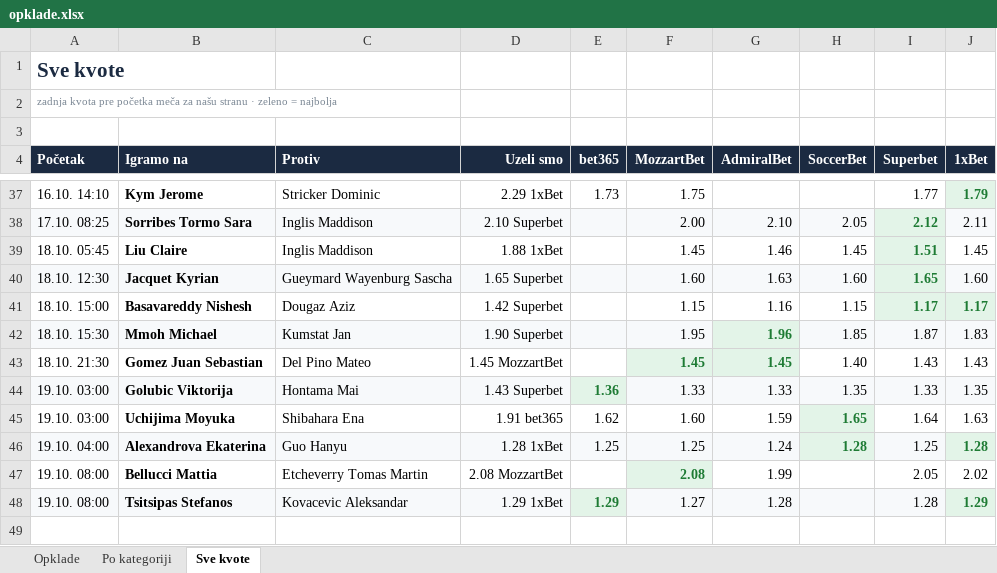
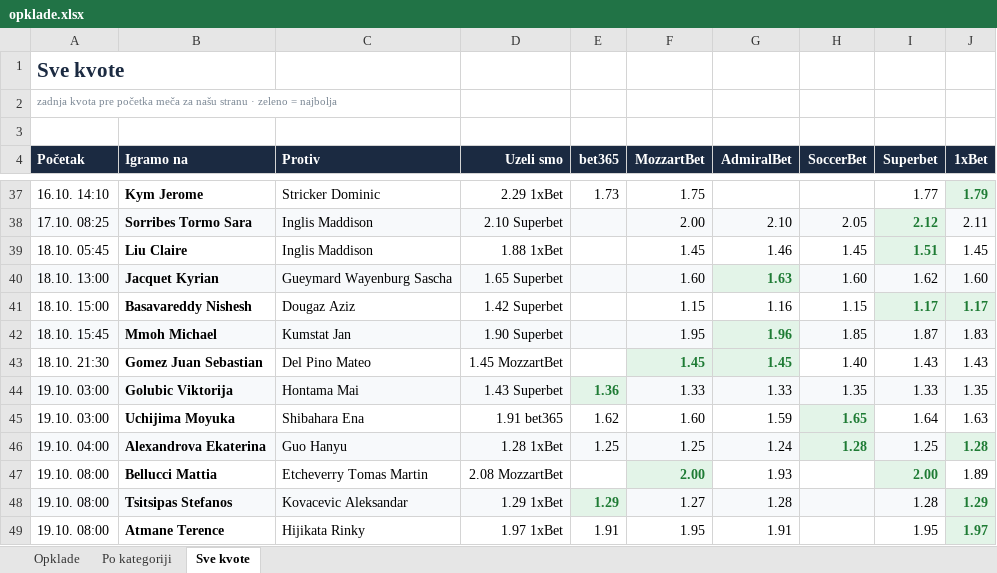
Before and after one commit to andreja69420/pantasocial, an Excel workbook: research/tennis-ml/paper/opklade.xlsx, sheet Sve kvote, drawn as a sheet; only a part is shown, gaps mark what is left out; values as stored, in another font and other column widths than the file's, no borders; the diff names each change by its address in the sheet, - before the commit and + after, or states it on an @@ line.

```diff
--- a/research/tennis-ml/paper/opklade.xlsx (sheet Sve kvote)
+++ b/research/tennis-ml/paper/opklade.xlsx (sheet Sve kvote)
-A40 (Početak): 18.10. 12:30
+A40 (Početak): 18.10. 13:00
@@ G40 bold: off → on, text colour: black → #1E7B34 @@
-I40 (Superbet): 1.65
+I40 (Superbet): 1.62
@@ I40 bold: on → off, text colour: #1E7B34 → black @@
-A42 (Početak): 18.10. 15:30
+A42 (Početak): 18.10. 15:45
-F47 (MozzartBet): 2.08
+F47 (MozzartBet): 2.00
-G47 (AdmiralBet): 1.99
+G47 (AdmiralBet): 1.93
-I47 (Superbet): 2.05
+I47 (Superbet): 2.00
@@ I47 fill: none → #E3F4E8, bold: off → on, text colour: black → #1E7B34 @@
-J47 (1xBet): 2.02
+J47 (1xBet): 1.89
+row 49: 19.10. 08:00 | Atmane Terence | Hijikata Rinky | 1.97 1xBet | 1.91 | 1.95 | 1.91 |  | 1.95 | 1.97
```
Also changed, not shown: sheet Opklade, sheet Po kategoriji, 2 other files.
